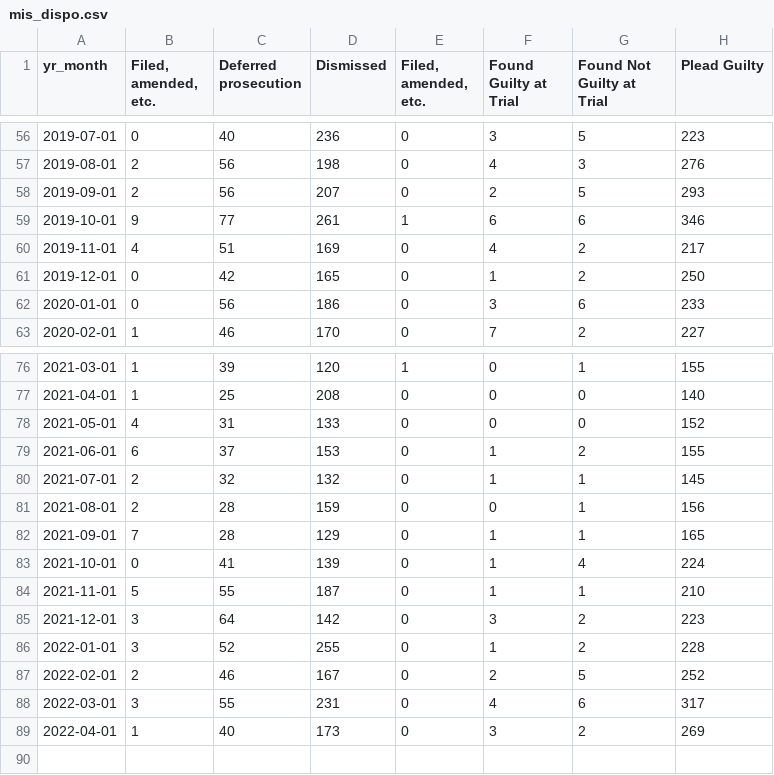
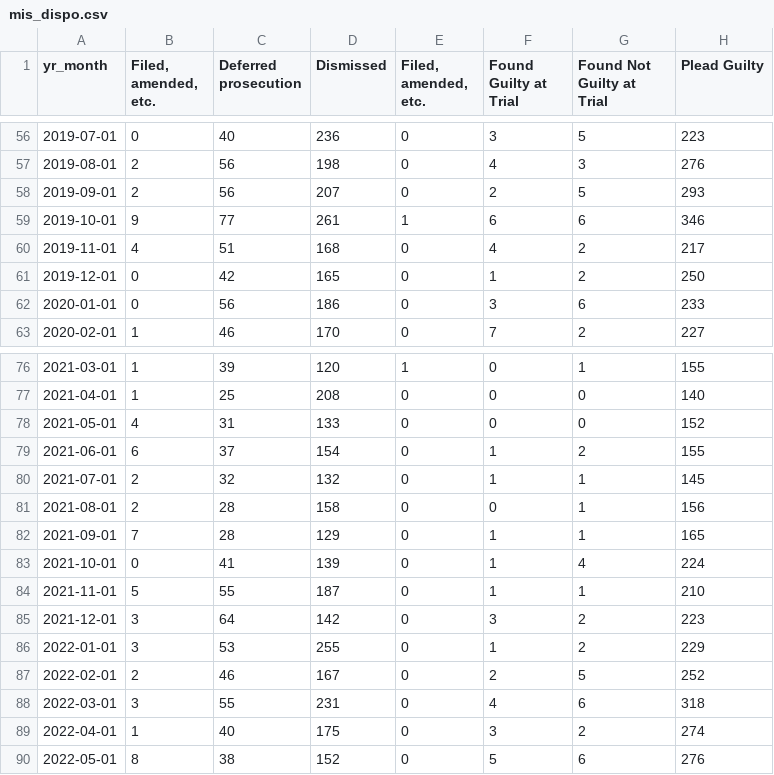
Before and after one commit to milwaukeedao/mke-da-dashboard-data, a CSV file: dispo/mis_dispo.csv, drawn as a sheet; only a part is shown, gaps mark what is left out.

```diff
--- a/dispo/mis_dispo.csv
+++ b/dispo/mis_dispo.csv
@@ -59,3 +59,3 @@ yr_month," Filed, amended, etc.",Deferred prosecution,Dismissed,"Filed, amended,
 2019-10-01,9,77,261,1,6,6,346
-2019-11-01,4,51,169,0,4,2,217
+2019-11-01,4,51,168,0,4,2,217
 2019-12-01,0,42,165,0,1,2,250
@@ -78,5 +78,5 @@ yr_month," Filed, amended, etc.",Deferred prosecution,Dismissed,"Filed, amended,
 2021-05-01,4,31,133,0,0,0,152
-2021-06-01,6,37,153,0,1,2,155
+2021-06-01,6,37,154,0,1,2,155
 2021-07-01,2,32,132,0,1,1,145
-2021-08-01,2,28,159,0,0,1,156
+2021-08-01,2,28,158,0,0,1,156
 2021-09-01,7,28,129,0,1,1,165
@@ -85,5 +85,6 @@ yr_month," Filed, amended, etc.",Deferred prosecution,Dismissed,"Filed, amended,
 2021-12-01,3,64,142,0,3,2,223
-2022-01-01,3,52,255,0,1,2,228
+2022-01-01,3,53,255,0,1,2,229
 2022-02-01,2,46,167,0,2,5,252
-2022-03-01,3,55,231,0,4,6,317
-2022-04-01,1,40,173,0,3,2,269
+2022-03-01,3,55,231,0,4,6,318
+2022-04-01,1,40,175,0,3,2,274
+2022-05-01,8,38,152,0,5,6,276
```
Also changed, not shown: dispo/fel_dispo.csv, dispo/mn_dispo.csv, 40 other files.
